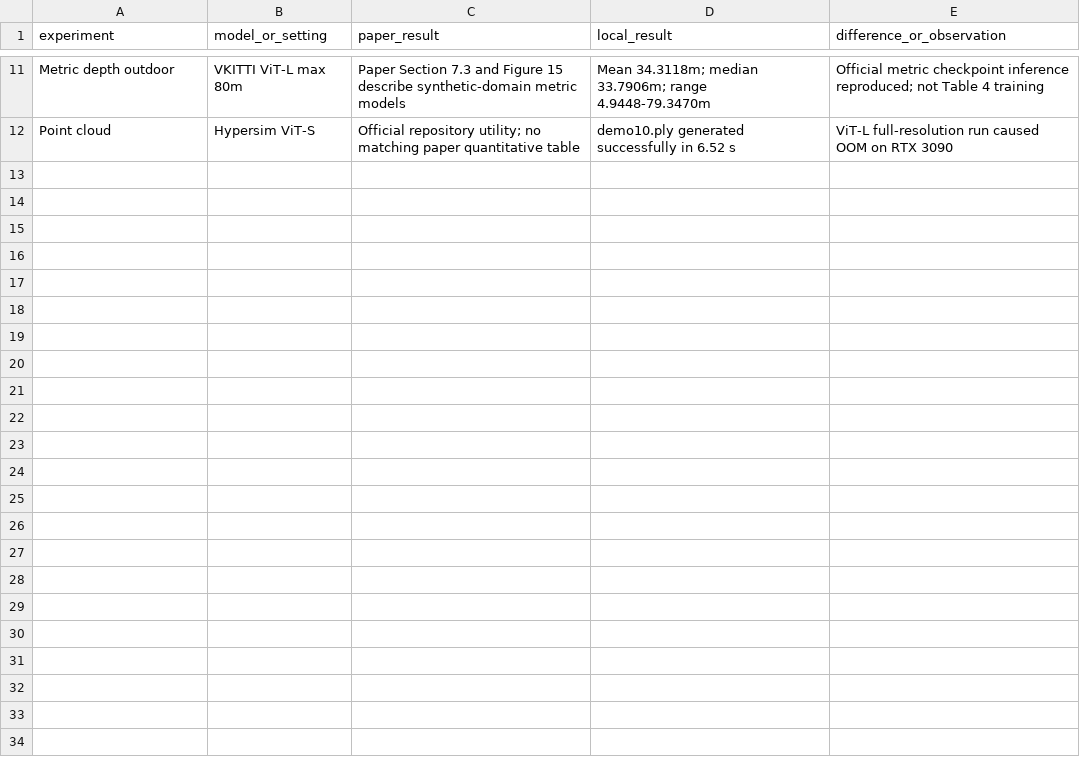
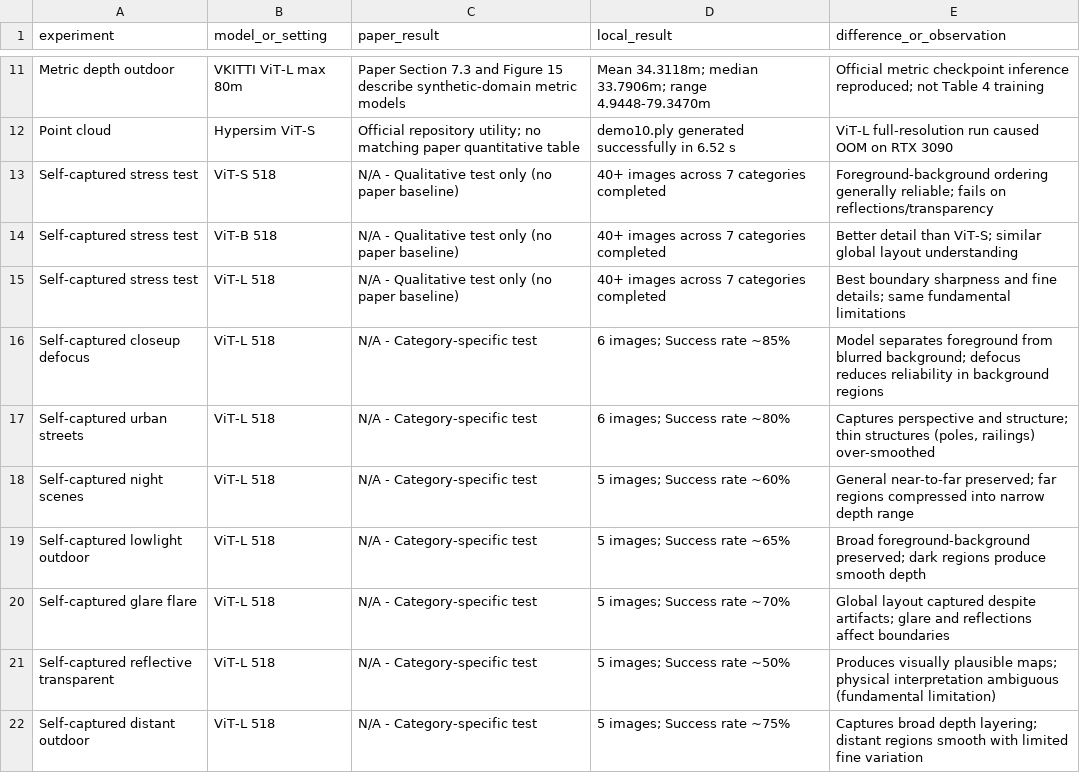
Before and after one commit to Oakley1001/Computer_Vision, a CSV file: CV2026_Final-Project/RESULTS.csv, drawn as a sheet; only a part is shown, gaps mark what is left out; the diff names each change by its address in the sheet, - before the commit and + after, or states it on an @@ line.

Commit message:
Add self-captured image results

```diff
--- a/CV2026_Final-Project/RESULTS.csv
+++ b/CV2026_Final-Project/RESULTS.csv
+row 13: Self-captured stress test | ViT-S 518 | N/A - Qualitative test only (no paper baseline) | 40+ images across 7 categories completed | Foreground-background ordering generally reliable; fails on reflections/transparency
+row 14: Self-captured stress test | ViT-B 518 | N/A - Qualitative test only (no paper baseline) | 40+ images across 7 categories completed | Better detail than ViT-S; similar global layout understanding
+row 15: Self-captured stress test | ViT-L 518 | N/A - Qualitative test only (no paper baseline) | 40+ images across 7 categories completed | Best boundary sharpness and fine details; same fundamental limitations
+row 16: Self-captured closeup defocus | ViT-L 518 | N/A - Category-specific test | 6 images; Success rate ~85% | Model separates foreground from blurred background; defocus reduces reliability in background regions
+row 17: Self-captured urban streets | ViT-L 518 | N/A - Category-specific test | 6 images; Success rate ~80% | Captures perspective and structure; thin structures (poles, railings) over-smoothed
+row 18: Self-captured night scenes | ViT-L 518 | N/A - Category-specific test | 5 images; Success rate ~60% | General near-to-far preserved; far regions compressed into narrow depth range
+row 19: Self-captured lowlight outdoor | ViT-L 518 | N/A - Category-specific test | 5 images; Success rate ~65% | Broad foreground-background preserved; dark regions produce smooth depth
+row 20: Self-captured glare flare | ViT-L 518 | N/A - Category-specific test | 5 images; Success rate ~70% | Global layout captured despite artifacts; glare and reflections affect boundaries
+row 21: Self-captured reflective transparent | ViT-L 518 | N/A - Category-specific test | 5 images; Success rate ~50% | Produces visually plausible maps; physical interpretation ambiguous (fundamental limitation)
+row 22: Self-captured distant outdoor | ViT-L 518 | N/A - Category-specific test | 5 images; Success rate ~75% | Captures broad depth layering; distant regions smooth with limited fine variation
```
Also changed, not shown: 31 other files.
